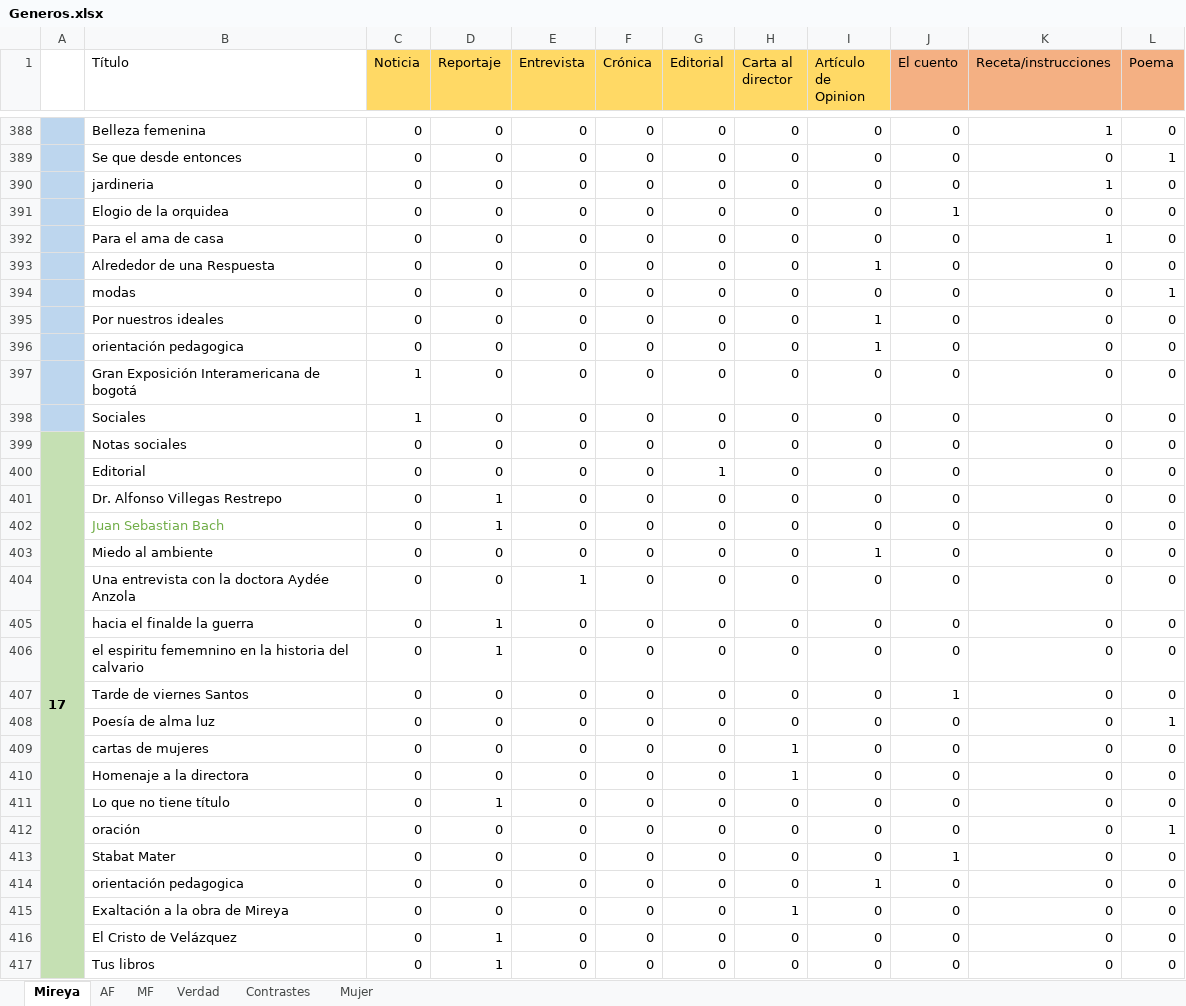
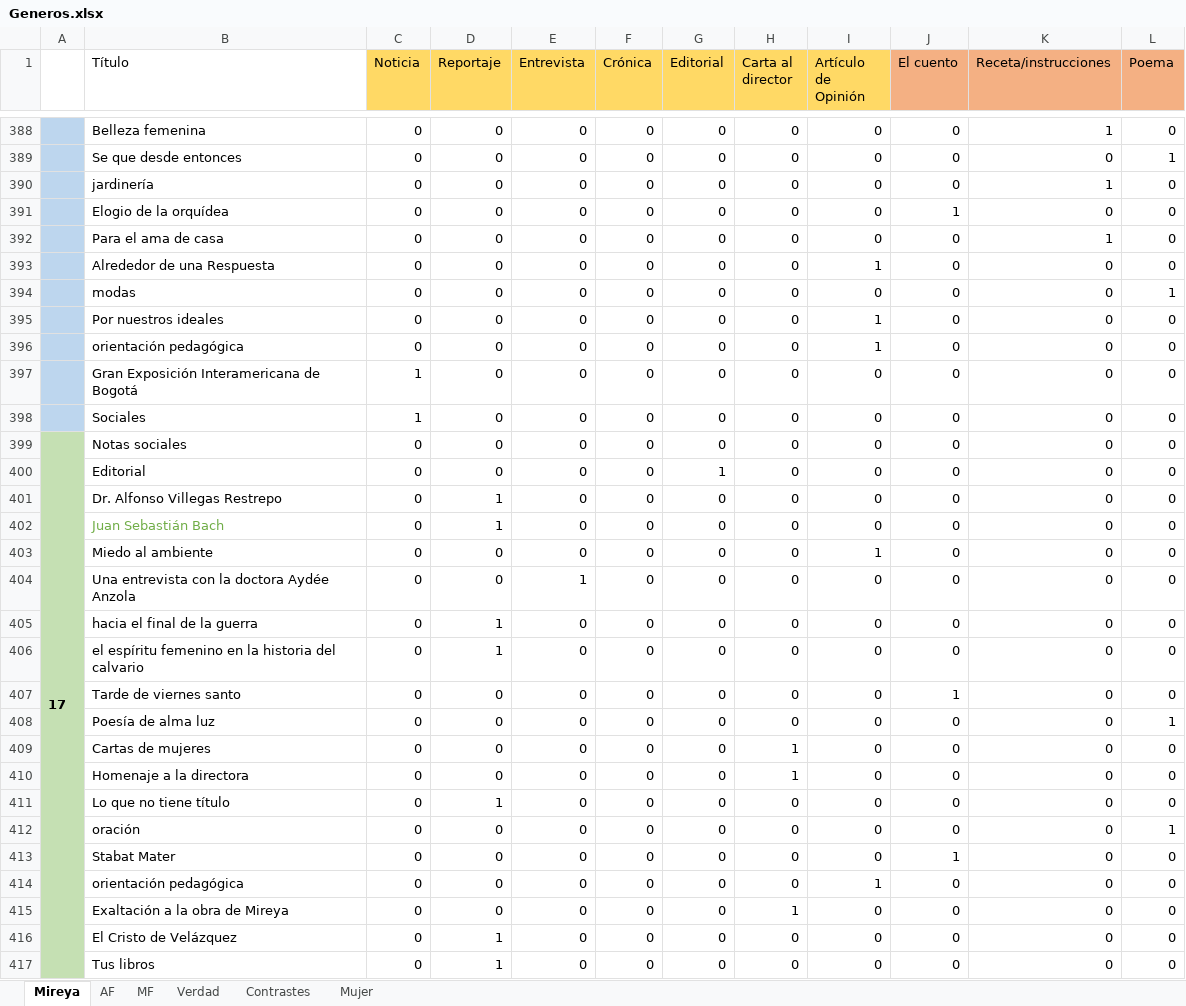
Before and after one commit to 1cgonza/mujeres-de-prensa, an Excel workbook: parser/public/data/Generos.xlsx, sheet Mireya, drawn as a sheet; only a part is shown, gaps mark what is left out; values as stored, in another font and other column widths than the file's, no borders; removed rows and columns are numbered as before the commit, all else as after; the diff covers the shown part only; the diff names each change by its address in the sheet, - before the commit and + after, or states it on an @@ line.

```diff
--- a/parser/public/data/Generos.xlsx (sheet Mireya)
+++ b/parser/public/data/Generos.xlsx (sheet Mireya)
-I1: Artículo de Opinion
+I1: Artículo de Opinión
-B390 (Título): jardineria
+B390 (Título): jardinería
-B391 (Título): Elogio de la orquidea
+B391 (Título): Elogio de la orquídea
-B396 (Título): orientación pedagogica
+B396 (Título): orientación pedagógica
-B397 (Título): Gran Exposición Interamericana de bogotá
+B397 (Título): Gran Exposición Interamericana de Bogotá
-B402 (Título): Juan Sebastian Bach
+B402 (Título): Juan Sebastián Bach
-B405 (Título): hacia el finalde la guerra
+B405 (Título): hacia el final de la guerra
-B406 (Título): el espiritu fememnino en la…
+B406 (Título): el espíritu femenino en la…
-B407 (Título): Tarde de viernes Santos
+B407 (Título): Tarde de viernes santo
-row 409:  | cartas de mujeres | 0 | 0 | 0 | 0 | 0 | 1 | 0 | 0 | 0 | 0
+row 409:  | Cartas de mujeres | 0 | 0 | 0 | 0 | 0 | 1 | 0 | 0 | 0 | 0
-B414 (Título): orientación pedagogica
+B414 (Título): orientación pedagógica
```
Also changed, not shown: 167 edited cells elsewhere in this sheet, sheet Mujer, sheet MF, sheet AF, sheet Verdad, sheet Contrastes, parser/public/data/MetaEdiciones.xlsx, parser/public/data/PalabrasRecurrentes.xlsx, 1 other file.
